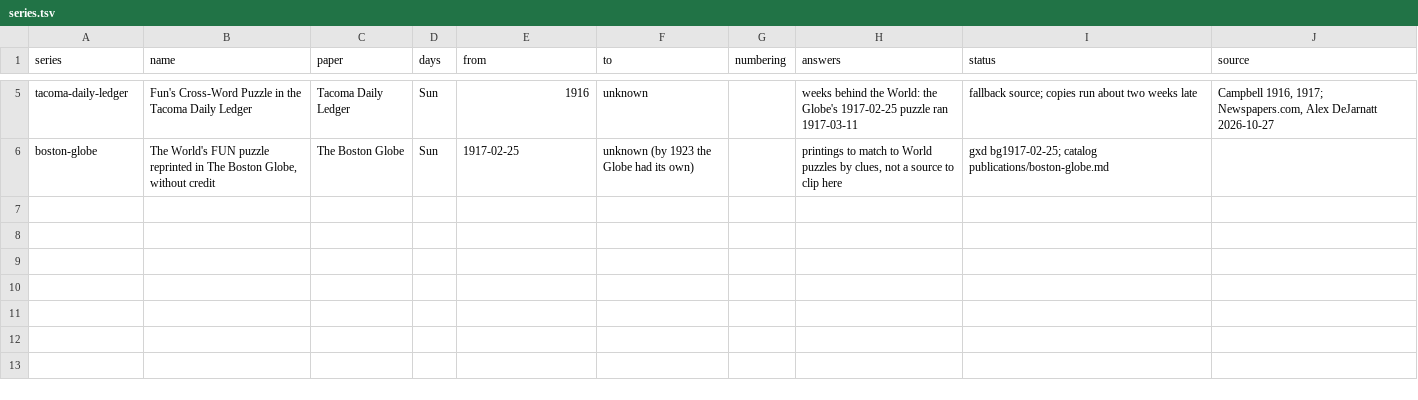
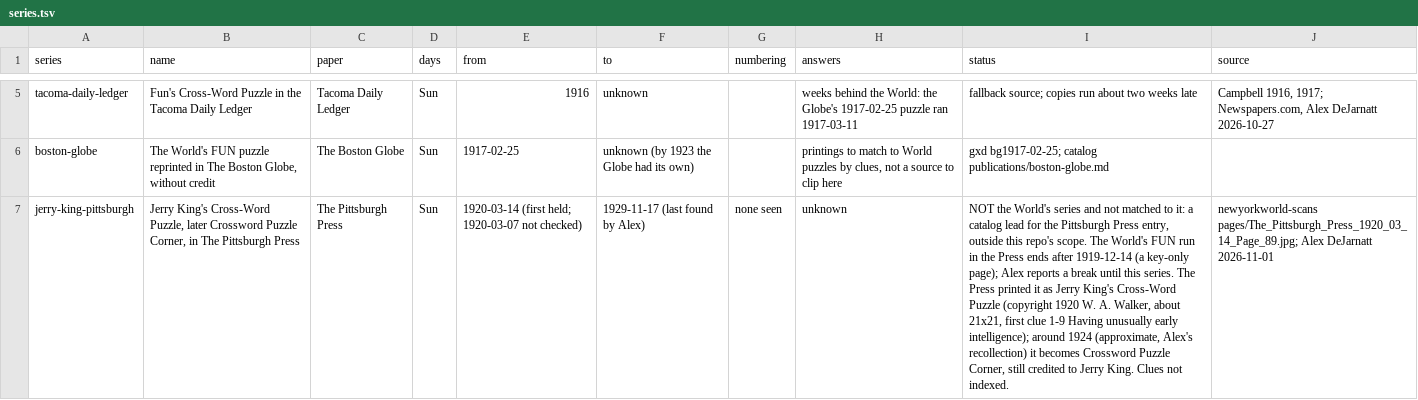
Before and after one commit to EveryPuzzleProject/newyorkworld, a TSV file: series.tsv, drawn as a sheet; only a part is shown, gaps mark what is left out; the diff names each change by its address in the sheet, - before the commit and + after, or states it on an @@ line.

```diff
--- a/series.tsv
+++ b/series.tsv
+row 7: jerry-king-pittsburgh | Jerry King's Cross-Word Puzzle, later Crossword Puzzle Corner, in The Pittsburgh Press | The Pittsburgh Press | Sun | 1920-03-14 (first held; 1920-03-07 not checked) | 1929-11-17 (last found by Alex) | none seen | unknown | NOT the World's series and not matched to it: a catalog lead for the Pittsburgh Press entry, outside this repo's scope. The World's FUN run in the Press ends after 1919-12-14 (a key-only page); Alex reports a break until this series. The Press printed it as Jerry King's Cross-Word Puzzle (copyright 1920 W. A. Walker, about 21x21, first clue 1-9 Having unusually early intelligence); around 1924 (approximate, Alex's recollection) it becomes Crossword Puzzle Corner, still credited to Jerry King. Clues not indexed. | newyorkworld-scans pages/The_Pittsburgh_Press_1920_03_14_Page_89.jpg; Alex DeJarnatt 2026-11-01
```
Also changed, not shown: chain_breaks.tsv, chain_pages.tsv, 6 other files.
